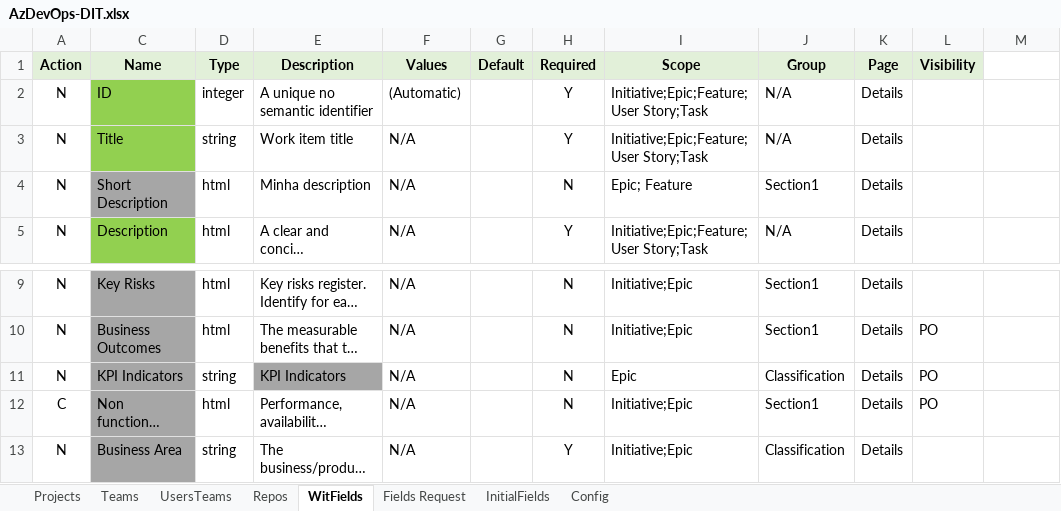
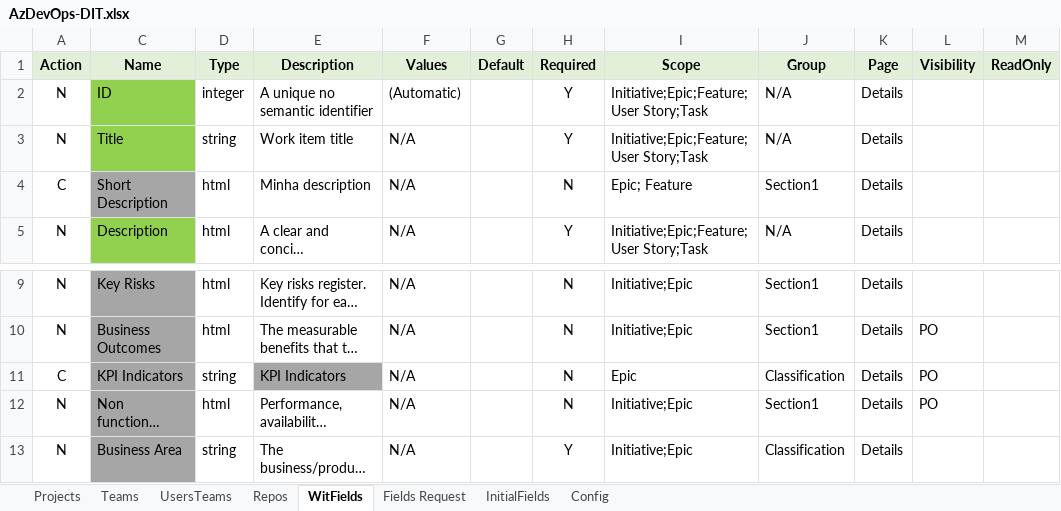
Before and after one commit to tasb/ado-singleproject-dsc, an Excel workbook: src/Config/AzDevOps-DIT.xlsx, sheet WitFields, drawn as a sheet; only a part is shown, gaps mark what is left out; long unchanged cells end in …; values as stored, in another font and other column widths than the file's, no borders; the diff names each change by its address in the sheet, - before the commit and + after, or states it on an @@ line.

Commit message:
Fix on not allow duplicate fields and updating rules

```diff
--- a/src/Config/AzDevOps-DIT.xlsx (sheet WitFields)
+++ b/src/Config/AzDevOps-DIT.xlsx (sheet WitFields)
-M1: (empty)
+M1: ReadOnly
-M1 fill: none
+M1 fill: #E2F0D9
-A4 (Action): N
+A4 (Action): C
-A11 (Action): N
+A11 (Action): C
-A12 (Action): C
+A12 (Action): N
```
Also changed, not shown: 2 other files.
